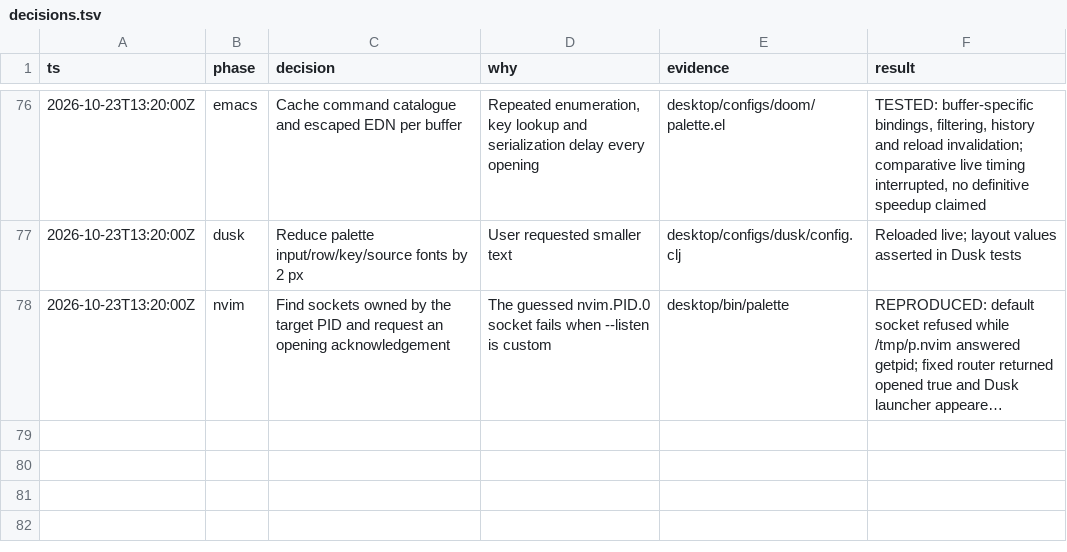
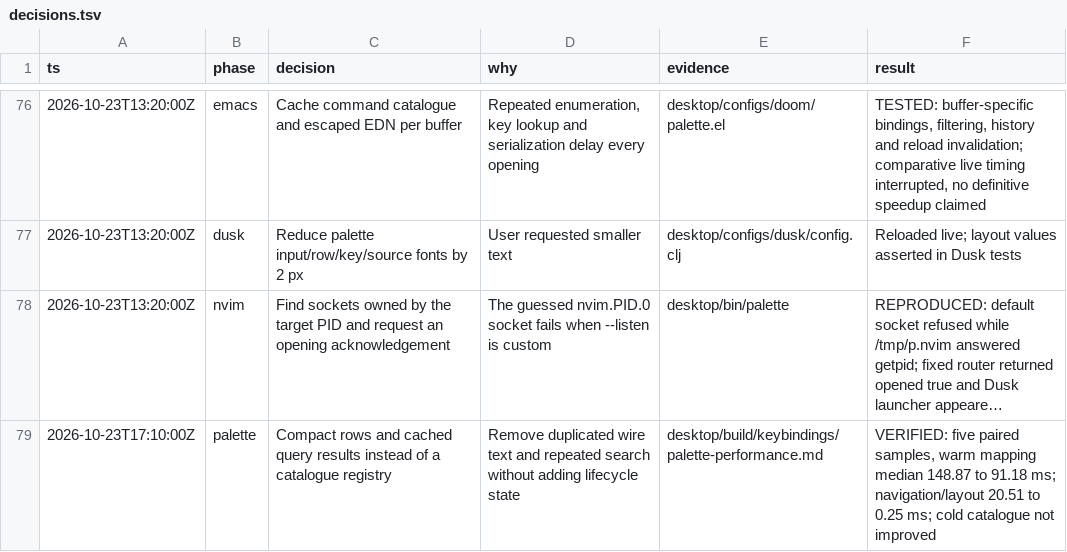
Before and after one commit to doueng/guix, a TSV file: desktop/build/keybindings/decisions.tsv, drawn as a sheet; only a part is shown, gaps mark what is left out; long unchanged cells end in …; the diff names each change by its address in the sheet, - before the commit and + after, or states it on an @@ line.

Commit message:
palette: reduce wire duplication and reuse search results
Emacs sends [command keys?] rows with one source label instead of repeating
map fields and the command name in every entry. Dusk keeps the current
matches for redraws and selection movement, and an empty query preserves
the caller's order without scoring or sorting.

Five alternating pairs measured warm request-to-mapping medians of
148.87 ms before and 91.18 ms after. Cold catalogue building remains
variable and GC-heavy. The benchmark covers Emacs preparation, both EDN
parsers, encoding, IPC, search, layout preparation and compositor mapping.
It does not measure a completed GPU frame.

palette-performance.md contains the measurements, limits and rerun command.
The benchmark scripts retain workload checks and failure counts.

```diff
--- a/desktop/build/keybindings/decisions.tsv
+++ b/desktop/build/keybindings/decisions.tsv
+row 79: 2026-10-23T17:10:00Z | palette | Compact rows and cached query results instead of a catalogue registry | Remove duplicated wire text and repeated search without adding lifecycle state | desktop/build/keybindings/palette-performance.md | VERIFIED: five paired samples, warm mapping median 148.87 to 91.18 ms; navigation/layout 20.51 to 0.25 ms; cold catalogue not improved
```
Also changed, not shown: 11 other files.
